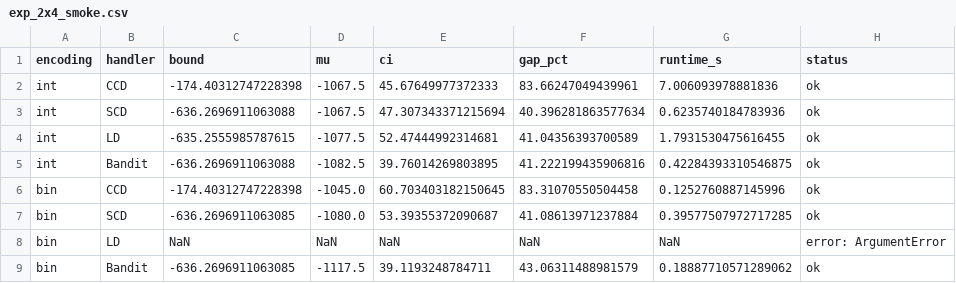
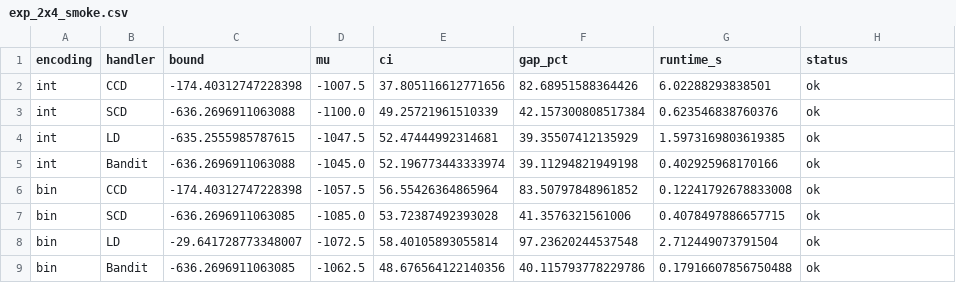
Before and after one commit to leyz03/lime-opr, a CSV file: SDDiP/results/exp_2x4_smoke.csv, drawn as a sheet.

```diff
--- a/SDDiP/results/exp_2x4_smoke.csv
+++ b/SDDiP/results/exp_2x4_smoke.csv
@@ -1,9 +1,9 @@
 encoding,handler,bound,mu,ci,gap_pct,runtime_s,status
-int,CCD,-174.40312747228398,-1067.5,45.67649977372333,83.66247049439961,7.006093978881836,ok
-int,SCD,-636.2696911063088,-1067.5,47.307343371215694,40.396281863577634,0.6235740184783936,ok
-int,LD,-635.2555985787615,-1077.5,52.47444992314681,41.04356393700589,1.7931530475616455,ok
-int,Bandit,-636.2696911063088,-1082.5,39.76014269803895,41.222199435906816,0.42284393310546875,ok
-bin,CCD,-174.40312747228398,-1045.0,60.703403182150645,83.31070550504458,0.1252760887145996,ok
-bin,SCD,-636.2696911063085,-1080.0,53.39355372090687,41.08613971237884,0.39577507972717285,ok
-bin,LD,NaN,NaN,NaN,NaN,NaN,error: ArgumentError
-bin,Bandit,-636.2696911063085,-1117.5,39.1193248784711,43.06311488981579,0.18887710571289062,ok
+int,CCD,-174.40312747228398,-1007.5,37.805116612771656,82.68951588364426,6.02288293838501,ok
+int,SCD,-636.2696911063088,-1100.0,49.25721961510339,42.157300808517384,0.623546838760376,ok
+int,LD,-635.2555985787615,-1047.5,52.47444992314681,39.35507412135929,1.5973169803619385,ok
+int,Bandit,-636.2696911063088,-1045.0,52.196773443333974,39.11294821949198,0.402925968170166,ok
+bin,CCD,-174.40312747228398,-1057.5,56.55426364865964,83.50797848961852,0.12241792678833008,ok
+bin,SCD,-636.2696911063085,-1085.0,53.72387492393028,41.3576321561006,0.4078497886657715,ok
+bin,LD,-29.641728773348007,-1072.5,58.40105893055814,97.23620244537548,2.712449073791504,ok
+bin,Bandit,-636.2696911063085,-1062.5,48.676564122140356,40.115793778229786,0.17916607856750488,ok
```
Also changed, not shown: SDDiP/results/exp_2x4_factorial.csv, 4 other files.
